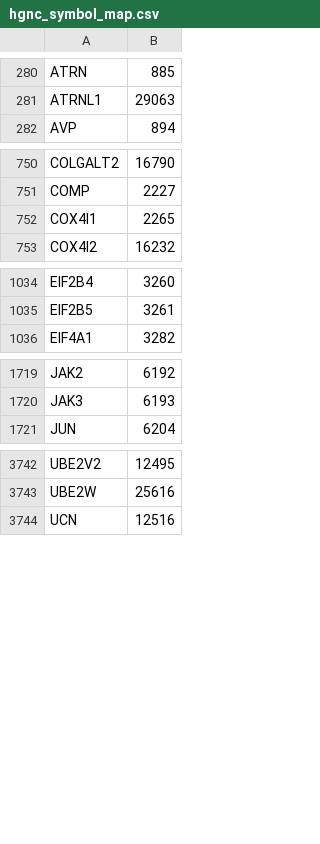
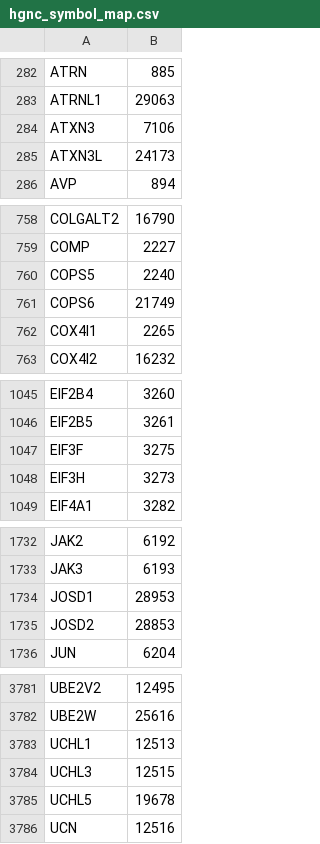
Before and after one commit to wikipathways/famplex, a CSV file: export/hgnc_symbol_map.csv, drawn as a sheet; only a part is shown, gaps mark what is left out; the diff covers the shown part only.

```diff
--- a/export/hgnc_symbol_map.csv
+++ b/export/hgnc_symbol_map.csv
@@ -281,2 +283,4 @@ ATRN,885
 ATRNL1,29063
+ATXN3,7106
+ATXN3L,24173
 AVP,894
@@ -751,2 +759,4 @@ COLGALT2,16790
 COMP,2227
+COPS5,2240
+COPS6,21749
 COX4I1,2265
@@ -1035,2 +1046,4 @@ EIF2B4,3260
 EIF2B5,3261
+EIF3F,3275
+EIF3H,3273
 EIF4A1,3282
@@ -1720,2 +1733,4 @@ JAK2,6192
 JAK3,6193
+JOSD1,28953
+JOSD2,28853
 JUN,6204
@@ -3743,2 +3782,5 @@ UBE2V2,12495
 UBE2W,25616
+UCHL1,12513
+UCHL3,12515
+UCHL5,19678
 UCN,12516
```
Also changed, not shown: 89 added rows elsewhere in this file, entities.csv, equivalences.csv, 6 other files.
